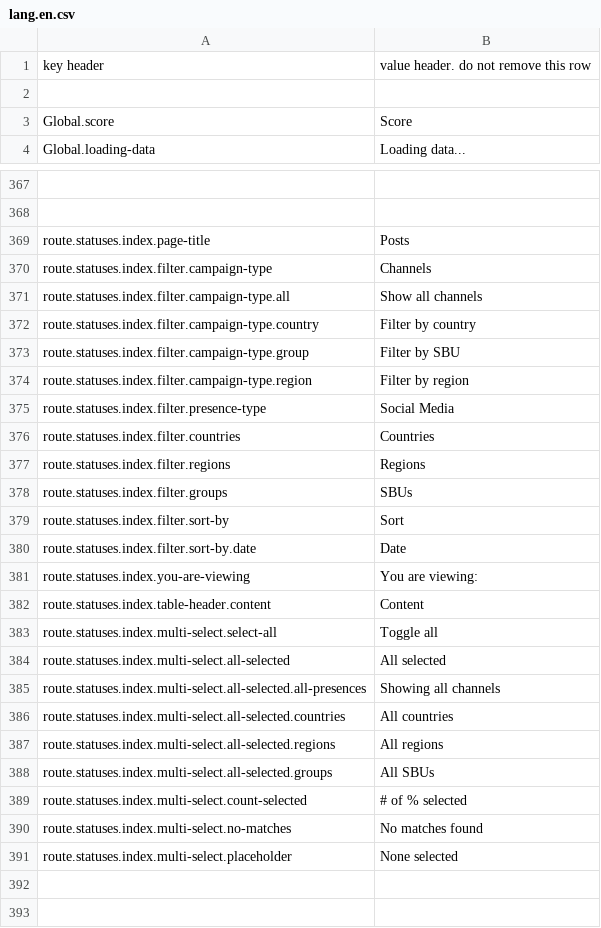
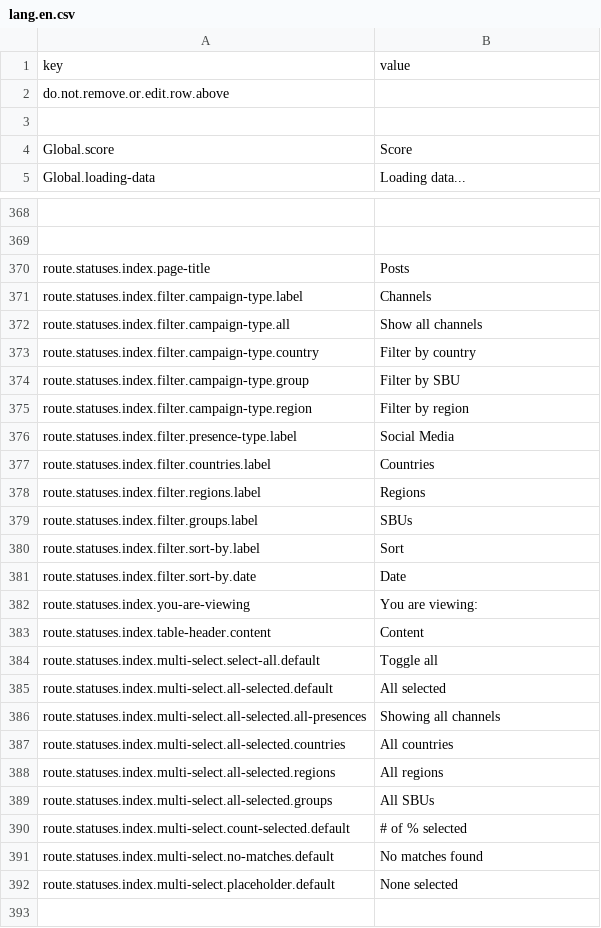
Before and after one commit to outlandishideas/social-monitor, a CSV file: languages/lang.en.csv, drawn as a sheet; only a part is shown, gaps mark what is left out; the shorter side is filled out with more unchanged rows; the diff covers the shown part only.

```diff
--- a/languages/lang.en.csv
+++ b/languages/lang.en.csv
@@ -1,2 +1,3 @@
-"key header";"value header. do not remove this row"
+"key";"value"
+"do.not.remove.or.edit.row.above";""
 
@@ -369,3 +370,3 @@
 "route.statuses.index.page-title";"Posts"
-"route.statuses.index.filter.campaign-type";"Channels"
+"route.statuses.index.filter.campaign-type.label";"Channels"
 "route.statuses.index.filter.campaign-type.all";"Show all channels"
@@ -374,7 +375,7 @@
 "route.statuses.index.filter.campaign-type.region";"Filter by region"
-"route.statuses.index.filter.presence-type";"Social Media"
-"route.statuses.index.filter.countries";"Countries"
-"route.statuses.index.filter.regions";"Regions"
-"route.statuses.index.filter.groups";"SBUs"
-"route.statuses.index.filter.sort-by";"Sort"
+"route.statuses.index.filter.presence-type.label";"Social Media"
+"route.statuses.index.filter.countries.label";"Countries"
+"route.statuses.index.filter.regions.label";"Regions"
+"route.statuses.index.filter.groups.label";"SBUs"
+"route.statuses.index.filter.sort-by.label";"Sort"
 "route.statuses.index.filter.sort-by.date";"Date"
@@ -382,4 +383,4 @@
 "route.statuses.index.table-header.content";"Content"
-"route.statuses.index.multi-select.select-all";"Toggle all"
-"route.statuses.index.multi-select.all-selected";"All selected"
+"route.statuses.index.multi-select.select-all.default";"Toggle all"
+"route.statuses.index.multi-select.all-selected.default";"All selected"
 "route.statuses.index.multi-select.all-selected.all-presences";"Showing all channels"
@@ -388,5 +389,5 @@
 "route.statuses.index.multi-select.all-selected.groups";"All SBUs"
-"route.statuses.index.multi-select.count-selected";"# of % selected"
-"route.statuses.index.multi-select.no-matches";"No matches found"
-"route.statuses.index.multi-select.placeholder";"None selected"
+"route.statuses.index.multi-select.count-selected.default";"# of % selected"
+"route.statuses.index.multi-select.no-matches.default";"No matches found"
+"route.statuses.index.multi-select.placeholder.default";"None selected"
 
```
Also changed, not shown: 2 edited cells elsewhere in this file, languages/lang.de.csv, 5 other files.
